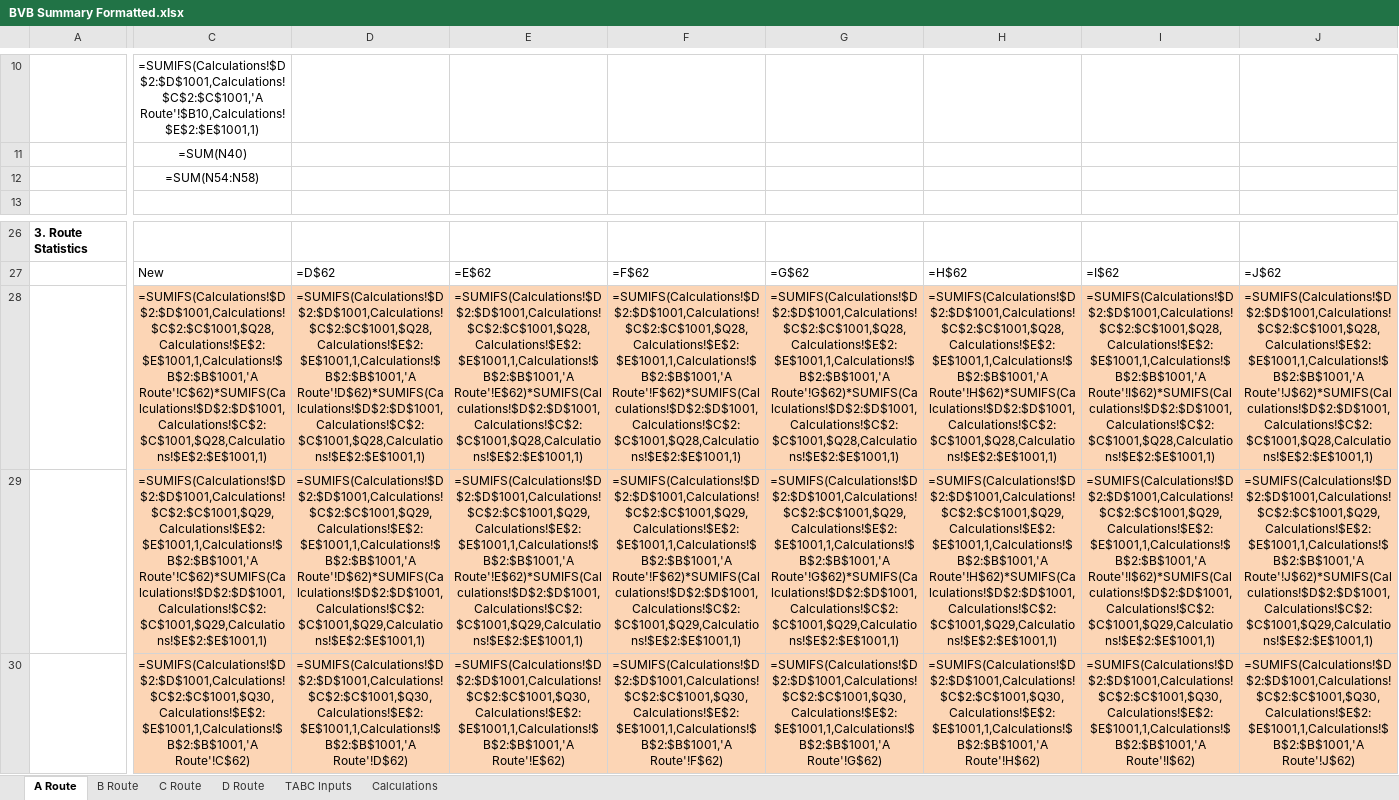
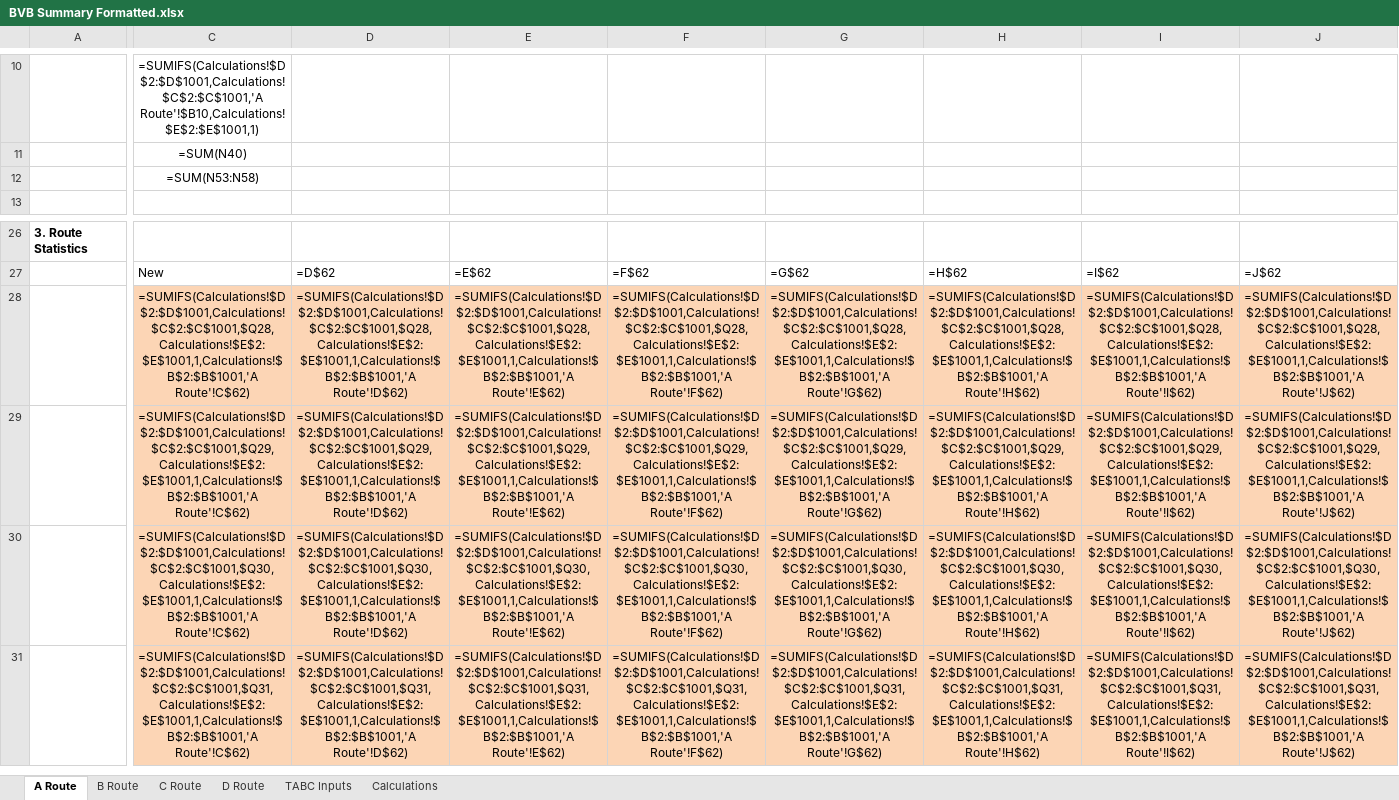
Before and after one commit to arxpoetica/totally-temp-aro, an Excel workbook: app/public/csv/BVB Summary Formatted.xlsx, sheet A Route, drawn as a sheet; only a part is shown, gaps mark what is left out; the shorter side is filled out with more unchanged rows; values as stored, in another font and other column widths than the file's, no borders; formulas are shown in place of their values; the diff covers the shown part only; the diff names each change by its address in the sheet, - before the commit and + after, or states it on an @@ line.

Commit message:
Updated xlsx report download

```diff
--- a/app/public/csv/BVB Summary Formatted.xlsx (sheet A Route)
+++ b/app/public/csv/BVB Summary Formatted.xlsx (sheet A Route)
-C12: =SUM(N54:N58)
+C12: =SUM(N53:N58)
-C28: =SUMIFS(Calculations!$D$2:$D$1001,Calculations!$C$2:$C$1001,$Q28,Calculations!$E$2:$E$1001,1,Calculations!$B$2:$B$1001,'A Route'!C$62)*SUMIFS(Calculations!$D$2:$D$1001,Calculations!$C$2:$C$1001,$Q28,Calculations!$E$2:$E$1001,1)
+C28: =SUMIFS(Calculations!$D$2:$D$1001,Calculations!$C$2:$C$1001,$Q28,Calculations!$E$2:$E$1001,1,Calculations!$B$2:$B$1001,'A Route'!C$62)
-D28: =SUMIFS(Calculations!$D$2:$D$1001,Calculations!$C$2:$C$1001,$Q28,Calculations!$E$2:$E$1001,1,Calculations!$B$2:$B$1001,'A Route'!D$62)*SUMIFS(Calculations!$D$2:$D$1001,Calculations!$C$2:$C$1001,$Q28,Calculations!$E$2:$E$1001,1)
+D28: =SUMIFS(Calculations!$D$2:$D$1001,Calculations!$C$2:$C$1001,$Q28,Calculations!$E$2:$E$1001,1,Calculations!$B$2:$B$1001,'A Route'!D$62)
-E28: =SUMIFS(Calculations!$D$2:$D$1001,Calculations!$C$2:$C$1001,$Q28,Calculations!$E$2:$E$1001,1,Calculations!$B$2:$B$1001,'A Route'!E$62)*SUMIFS(Calculations!$D$2:$D$1001,Calculations!$C$2:$C$1001,$Q28,Calculations!$E$2:$E$1001,1)
+E28: =SUMIFS(Calculations!$D$2:$D$1001,Calculations!$C$2:$C$1001,$Q28,Calculations!$E$2:$E$1001,1,Calculations!$B$2:$B$1001,'A Route'!E$62)
-F28: =SUMIFS(Calculations!$D$2:$D$1001,Calculations!$C$2:$C$1001,$Q28,Calculations!$E$2:$E$1001,1,Calculations!$B$2:$B$1001,'A Route'!F$62)*SUMIFS(Calculations!$D$2:$D$1001,Calculations!$C$2:$C$1001,$Q28,Calculations!$E$2:$E$1001,1)
+F28: =SUMIFS(Calculations!$D$2:$D$1001,Calculations!$C$2:$C$1001,$Q28,Calculations!$E$2:$E$1001,1,Calculations!$B$2:$B$1001,'A Route'!F$62)
-G28: =SUMIFS(Calculations!$D$2:$D$1001,Calculations!$C$2:$C$1001,$Q28,Calculations!$E$2:$E$1001,1,Calculations!$B$2:$B$1001,'A Route'!G$62)*SUMIFS(Calculations!$D$2:$D$1001,Calculations!$C$2:$C$1001,$Q28,Calculations!$E$2:$E$1001,1)
+G28: =SUMIFS(Calculations!$D$2:$D$1001,Calculations!$C$2:$C$1001,$Q28,Calculations!$E$2:$E$1001,1,Calculations!$B$2:$B$1001,'A Route'!G$62)
-H28: =SUMIFS(Calculations!$D$2:$D$1001,Calculations!$C$2:$C$1001,$Q28,Calculations!$E$2:$E$1001,1,Calculations!$B$2:$B$1001,'A Route'!H$62)*SUMIFS(Calculations!$D$2:$D$1001,Calculations!$C$2:$C$1001,$Q28,Calculations!$E$2:$E$1001,1)
+H28: =SUMIFS(Calculations!$D$2:$D$1001,Calculations!$C$2:$C$1001,$Q28,Calculations!$E$2:$E$1001,1,Calculations!$B$2:$B$1001,'A Route'!H$62)
-I28: =SUMIFS(Calculations!$D$2:$D$1001,Calculations!$C$2:$C$1001,$Q28,Calculations!$E$2:$E$1001,1,Calculations!$B$2:$B$1001,'A Route'!I$62)*SUMIFS(Calculations!$D$2:$D$1001,Calculations!$C$2:$C$1001,$Q28,Calculations!$E$2:$E$1001,1)
+I28: =SUMIFS(Calculations!$D$2:$D$1001,Calculations!$C$2:$C$1001,$Q28,Calculations!$E$2:$E$1001,1,Calculations!$B$2:$B$1001,'A Route'!I$62)
-J28: =SUMIFS(Calculations!$D$2:$D$1001,Calculations!$C$2:$C$1001,$Q28,Calculations!$E$2:$E$1001,1,Calculations!$B$2:$B$1001,'A Route'!J$62)*SUMIFS(Calculations!$D$2:$D$1001,Calculations!$C$2:$C$1001,$Q28,Calculations!$E$2:$E$1001,1)
+J28: =SUMIFS(Calculations!$D$2:$D$1001,Calculations!$C$2:$C$1001,$Q28,Calculations!$E$2:$E$1001,1,Calculations!$B$2:$B$1001,'A Route'!J$62)
-C29: =SUMIFS(Calculations!$D$2:$D$1001,Calculations!$C$2:$C$1001,$Q29,Calculations!$E$2:$E$1001,1,Calculations!$B$2:$B$1001,'A Route'!C$62)*SUMIFS(Calculations!$D$2:$D$1001,Calculations!$C$2:$C$1001,$Q29,Calculations!$E$2:$E$1001,1)
+C29: =SUMIFS(Calculations!$D$2:$D$1001,Calculations!$C$2:$C$1001,$Q29,Calculations!$E$2:$E$1001,1,Calculations!$B$2:$B$1001,'A Route'!C$62)
-D29: =SUMIFS(Calculations!$D$2:$D$1001,Calculations!$C$2:$C$1001,$Q29,Calculations!$E$2:$E$1001,1,Calculations!$B$2:$B$1001,'A Route'!D$62)*SUMIFS(Calculations!$D$2:$D$1001,Calculations!$C$2:$C$1001,$Q29,Calculations!$E$2:$E$1001,1)
+D29: =SUMIFS(Calculations!$D$2:$D$1001,Calculations!$C$2:$C$1001,$Q29,Calculations!$E$2:$E$1001,1,Calculations!$B$2:$B$1001,'A Route'!D$62)
-E29: =SUMIFS(Calculations!$D$2:$D$1001,Calculations!$C$2:$C$1001,$Q29,Calculations!$E$2:$E$1001,1,Calculations!$B$2:$B$1001,'A Route'!E$62)*SUMIFS(Calculations!$D$2:$D$1001,Calculations!$C$2:$C$1001,$Q29,Calculations!$E$2:$E$1001,1)
+E29: =SUMIFS(Calculations!$D$2:$D$1001,Calculations!$C$2:$C$1001,$Q29,Calculations!$E$2:$E$1001,1,Calculations!$B$2:$B$1001,'A Route'!E$62)
-F29: =SUMIFS(Calculations!$D$2:$D$1001,Calculations!$C$2:$C$1001,$Q29,Calculations!$E$2:$E$1001,1,Calculations!$B$2:$B$1001,'A Route'!F$62)*SUMIFS(Calculations!$D$2:$D$1001,Calculations!$C$2:$C$1001,$Q29,Calculations!$E$2:$E$1001,1)
+F29: =SUMIFS(Calculations!$D$2:$D$1001,Calculations!$C$2:$C$1001,$Q29,Calculations!$E$2:$E$1001,1,Calculations!$B$2:$B$1001,'A Route'!F$62)
-G29: =SUMIFS(Calculations!$D$2:$D$1001,Calculations!$C$2:$C$1001,$Q29,Calculations!$E$2:$E$1001,1,Calculations!$B$2:$B$1001,'A Route'!G$62)*SUMIFS(Calculations!$D$2:$D$1001,Calculations!$C$2:$C$1001,$Q29,Calculations!$E$2:$E$1001,1)
+G29: =SUMIFS(Calculations!$D$2:$D$1001,Calculations!$C$2:$C$1001,$Q29,Calculations!$E$2:$E$1001,1,Calculations!$B$2:$B$1001,'A Route'!G$62)
-H29: =SUMIFS(Calculations!$D$2:$D$1001,Calculations!$C$2:$C$1001,$Q29,Calculations!$E$2:$E$1001,1,Calculations!$B$2:$B$1001,'A Route'!H$62)*SUMIFS(Calculations!$D$2:$D$1001,Calculations!$C$2:$C$1001,$Q29,Calculations!$E$2:$E$1001,1)
+H29: =SUMIFS(Calculations!$D$2:$D$1001,Calculations!$C$2:$C$1001,$Q29,Calculations!$E$2:$E$1001,1,Calculations!$B$2:$B$1001,'A Route'!H$62)
-I29: =SUMIFS(Calculations!$D$2:$D$1001,Calculations!$C$2:$C$1001,$Q29,Calculations!$E$2:$E$1001,1,Calculations!$B$2:$B$1001,'A Route'!I$62)*SUMIFS(Calculations!$D$2:$D$1001,Calculations!$C$2:$C$1001,$Q29,Calculations!$E$2:$E$1001,1)
+I29: =SUMIFS(Calculations!$D$2:$D$1001,Calculations!$C$2:$C$1001,$Q29,Calculations!$E$2:$E$1001,1,Calculations!$B$2:$B$1001,'A Route'!I$62)
-J29: =SUMIFS(Calculations!$D$2:$D$1001,Calculations!$C$2:$C$1001,$Q29,Calculations!$E$2:$E$1001,1,Calculations!$B$2:$B$1001,'A Route'!J$62)*SUMIFS(Calculations!$D$2:$D$1001,Calculations!$C$2:$C$1001,$Q29,Calculations!$E$2:$E$1001,1)
+J29: =SUMIFS(Calculations!$D$2:$D$1001,Calculations!$C$2:$C$1001,$Q29,Calculations!$E$2:$E$1001,1,Calculations!$B$2:$B$1001,'A Route'!J$62)
```
Also changed, not shown: 6 edited cells elsewhere in this sheet, sheet B Route, sheet C Route, sheet D Route.
